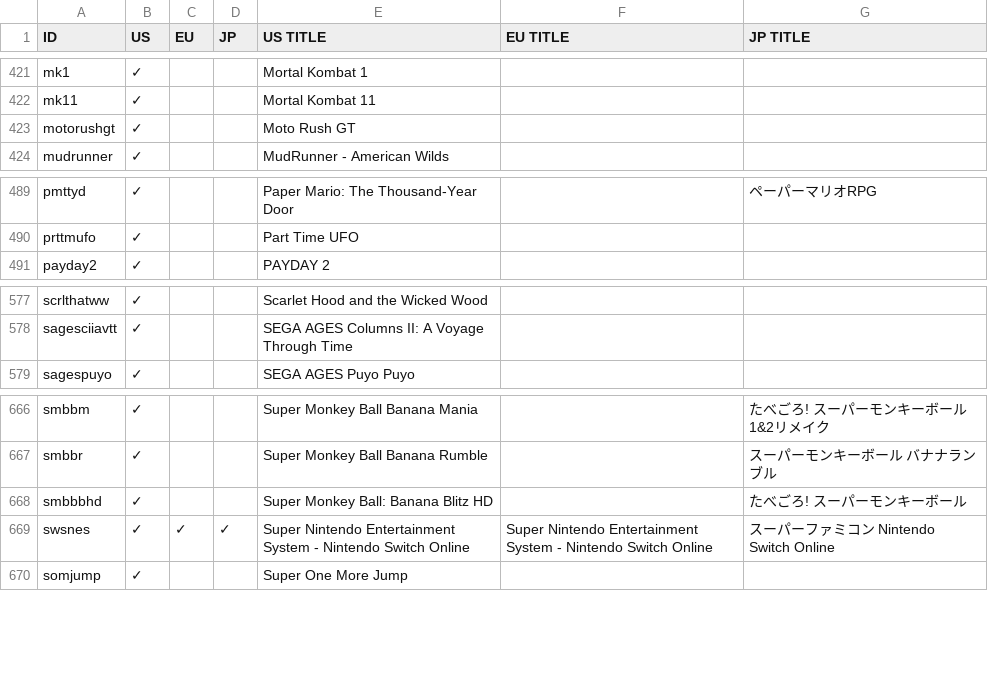
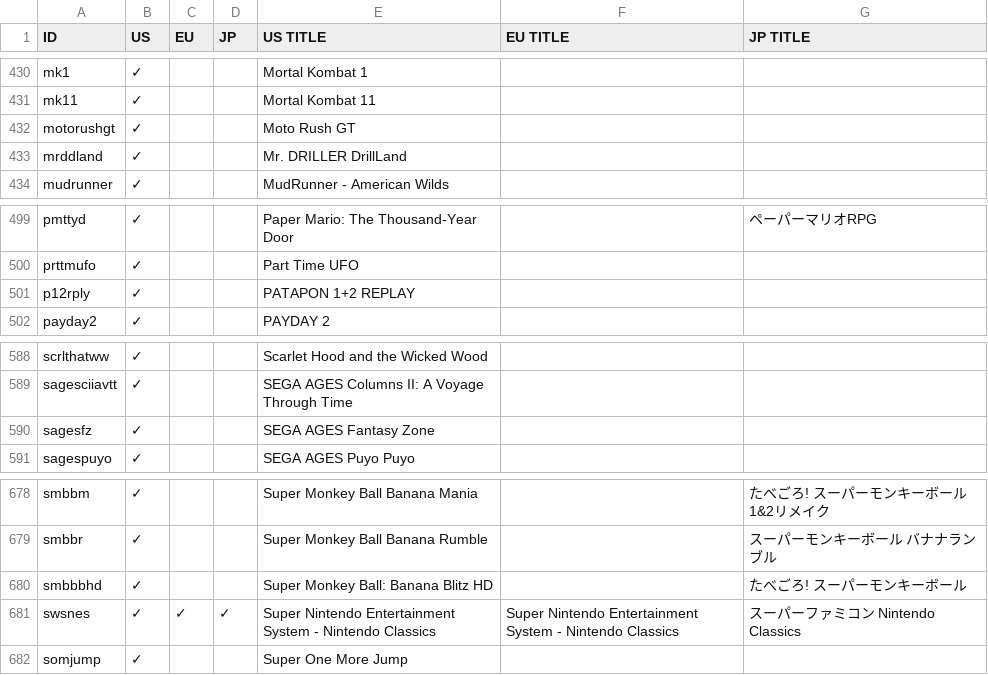
Before and after one commit to ninstar/Rich-Presence-U-DB, a CSV file: titles/hac.csv, drawn as a sheet; only a part is shown, gaps mark what is left out; the diff covers the shown part only.

Commit message:
Add 12 new HAC titles and rename 5 NSO entries

```diff
--- a/titles/hac.csv
+++ b/titles/hac.csv
@@ -423,2 +432,3 @@ mk11,✓,,,Mortal Kombat 11,,
 motorushgt,✓,,,Moto Rush GT,,
+mrddland,✓,,,Mr. DRILLER DrillLand,,
 mudrunner,✓,,,MudRunner - American Wilds,,
@@ -490,2 +500,3 @@ pmttyd,✓,,,Paper Mario: The Thousand-Year Door,,ペーパーマリオRPG
 prttmufo,✓,,,Part Time UFO,,
+p12rply,✓,,,PATAPON 1+2 REPLAY,,
 payday2,✓,,,PAYDAY 2,,
@@ -578,2 +589,3 @@ scrlthatww,✓,,,Scarlet Hood and the Wicked Wood,,
 sagesciiavtt,✓,,,SEGA AGES Columns II: A Voyage Through Time,,
+sagesfz,✓,,,SEGA AGES Fantasy Zone,,
 sagespuyo,✓,,,SEGA AGES Puyo Puyo,,
@@ -668,3 +680,3 @@ smbbr,✓,,,Super Monkey Ball Banana Rumble,,スーパーモンキーボール
 smbbbhd,✓,,,Super Monkey Ball: Banana Blitz HD,,たべごろ! スーパーモンキーボール
-swsnes,✓,✓,✓,Super Nintendo Entertainment System - Nintendo Switch Online,Super Nintendo Entertainment System - Nintendo Switch Online,スーパーファミコン Nintendo Switch Online
+swsnes,✓,✓,✓,Super Nintendo Entertainment System - Nintendo Classics,Super Nintendo Entertainment System - Nintendo Classics,スーパーファミコン Nintendo Classics
 somjump,✓,,,Super One More Jump,,
```
Also changed, not shown: 9 added rows and 8 edited cells elsewhere in this file, 12 other files.
